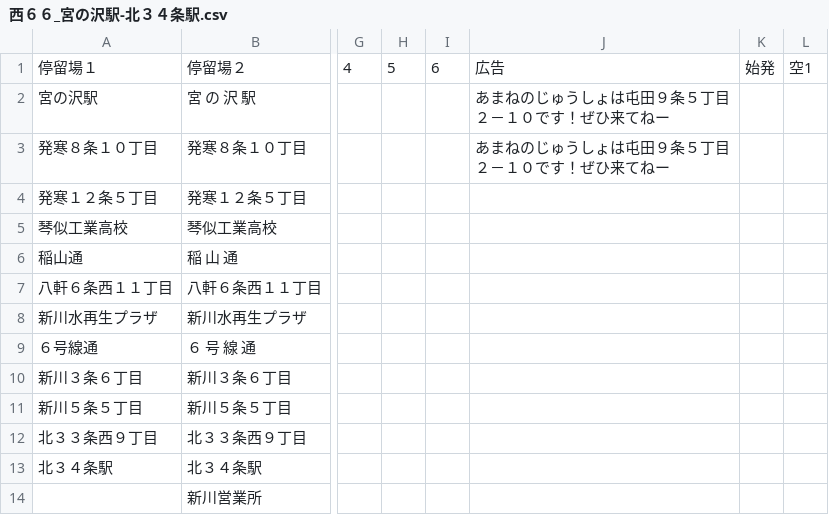
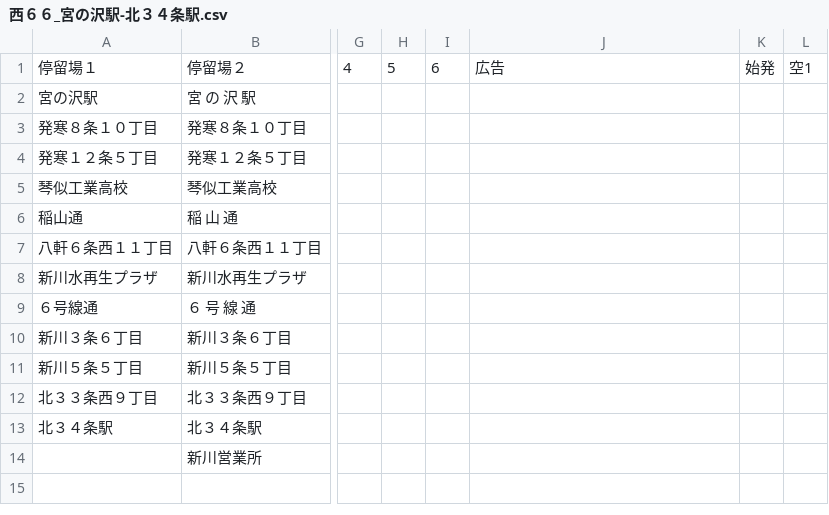
Before and after one commit to Tsunochan-juko/LECIP-BUS-LCD-app-01.github.io, a CSV file: routes/archive/西６６_宮の沢駅-北３４条駅.csv (was routes/recorded/西６６_宮の沢駅-北３４条駅.csv), drawn as a sheet; only a part is shown, gaps mark what is left out; the diff names each change by its address in the sheet, - before the commit and + after, or states it on an @@ line.

```diff
--- a/routes/recorded/西６６_宮の沢駅-北３４条駅.csv
+++ b/routes/archive/西６６_宮の沢駅-北３４条駅.csv
-J2:J3: あまねのじゅうしょは屯田９条５丁目２－１０です！ぜひ来てねー
+J2:J3: (empty)
```
Also changed, not shown: 5 other files.
